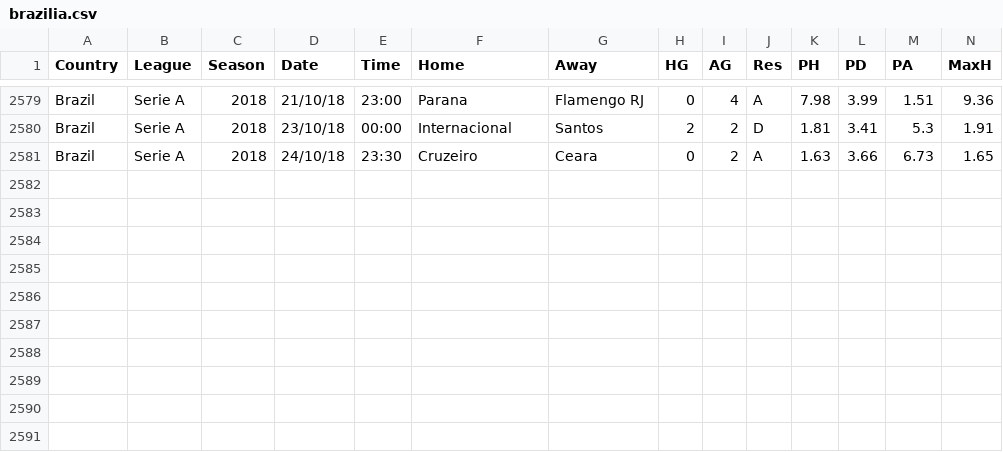
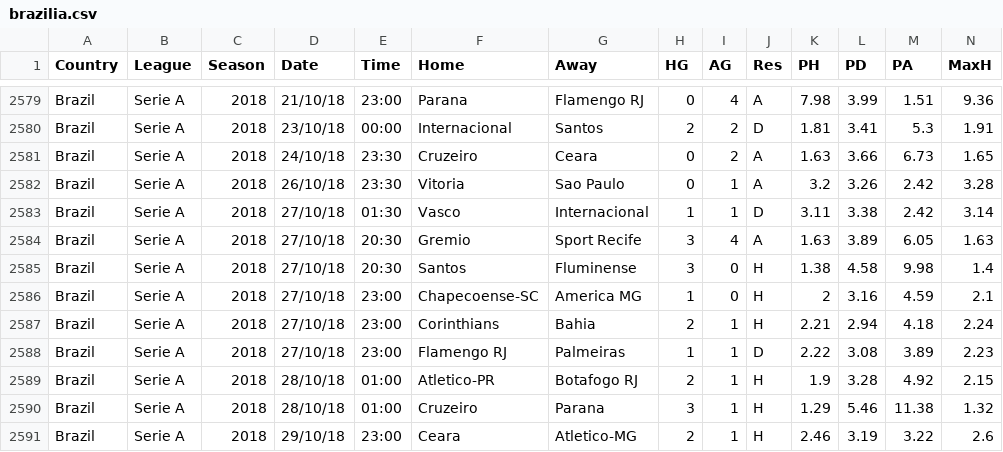
Before and after one commit to RVDaescu/match, a CSV file: data/brazilia/brazilia.csv, drawn as a sheet; only a part is shown, gaps mark what is left out; rows hold the shown columns only; the diff names each change by its address in the sheet, - before the commit and + after, or states it on an @@ line.

```diff
--- a/data/brazilia/brazilia.csv
+++ b/data/brazilia/brazilia.csv
+row 2582: Brazil | Serie A | 2018 | 26/10/18 | 23:30 | Vitoria | Sao Paulo | 0 | 1 | A | 3.2 | 3.26 | 2.42 | 3.28
+row 2583: Brazil | Serie A | 2018 | 27/10/18 | 01:30 | Vasco | Internacional | 1 | 1 | D | 3.11 | 3.38 | 2.42 | 3.14
+row 2584: Brazil | Serie A | 2018 | 27/10/18 | 20:30 | Gremio | Sport Recife | 3 | 4 | A | 1.63 | 3.89 | 6.05 | 1.63
+row 2585: Brazil | Serie A | 2018 | 27/10/18 | 20:30 | Santos | Fluminense | 3 | 0 | H | 1.38 | 4.58 | 9.98 | 1.4
+row 2586: Brazil | Serie A | 2018 | 27/10/18 | 23:00 | Chapecoense-SC | America MG | 1 | 0 | H | 2 | 3.16 | 4.59 | 2.1
+row 2587: Brazil | Serie A | 2018 | 27/10/18 | 23:00 | Corinthians | Bahia | 2 | 1 | H | 2.21 | 2.94 | 4.18 | 2.24
+row 2588: Brazil | Serie A | 2018 | 27/10/18 | 23:00 | Flamengo RJ | Palmeiras | 1 | 1 | D | 2.22 | 3.08 | 3.89 | 2.23
+row 2589: Brazil | Serie A | 2018 | 28/10/18 | 01:00 | Atletico-PR | Botafogo RJ | 2 | 1 | H | 1.9 | 3.28 | 4.92 | 2.15
+row 2590: Brazil | Serie A | 2018 | 28/10/18 | 01:00 | Cruzeiro | Parana | 3 | 1 | H | 1.29 | 5.46 | 11.38 | 1.32
+row 2591: Brazil | Serie A | 2018 | 29/10/18 | 23:00 | Ceara | Atletico-MG | 2 | 1 | H | 2.46 | 3.19 | 3.22 | 2.6
```
Also changed, not shown: data/argentina/argentina.csv, data/belgia/belgia_1_2018.csv, 11 other files.
